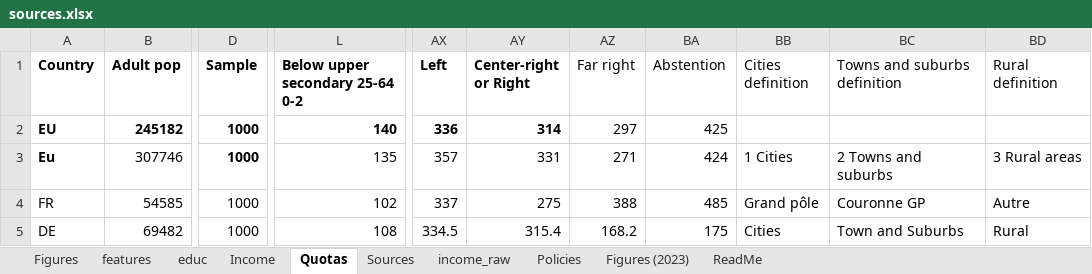
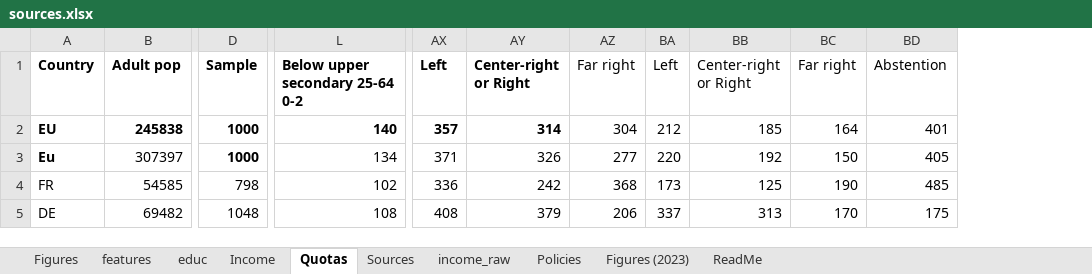
Before and after one commit to bixiou/robustness_global_redistr, an Excel workbook: questionnaire/sources.xlsx, sheet Quotas, drawn as a sheet; only a part is shown, gaps mark what is left out; values as stored, in another font and other column widths than the file's, no borders; conditional formats not drawn; removed rows and columns are numbered as before the commit, all else as after; the diff covers the shown part only; the diff names each change by its address in the sheet, - before the commit and + after, or states it on an @@ line.

```diff
--- a/questionnaire/sources.xlsx (sheet Quotas)
+++ b/questionnaire/sources.xlsx (sheet Quotas)
+column BA (Left), rows 2-5: 212 | 220 | 173 | 337
+column BB (Center-right or Right), rows 2-5: 185 | 192 | 125 | 313
+column BC (Far right), rows 2-5: 164 | 150 | 190 | 170
-column BB (Cities definition), rows 3-5: 1 Cities | Grand pôle | Cities
-column BC (Towns and suburbs definition), rows 3-5: 2 Towns and suburbs | Couronne GP | Town and Suburbs
-column BD (Rural definition), rows 3-5: 3 Rural areas | Autre | Rural
-B2 (Adult pop): 245182
+B2 (Adult pop): 245838
-AX2 (Left): 336
+AX2 (Left): 357
-AZ2 (Far right): 297
+AZ2 (Far right): 304
-BD2 (Abstention): 425
+BD2 (Abstention): 401
-B3 (Adult pop): 307746
+B3 (Adult pop): 307397
-L3 (Below upper secondary 25-64 0-2): 135
+L3 (Below upper secondary 25-64 0-2): 134
-AX3 (Left): 357
+AX3 (Left): 371
-AY3 (Center-right or Right): 331
+AY3 (Center-right or Right): 326
-AZ3 (Far right): 271
+AZ3 (Far right): 277
-BD3 (Abstention): 424
+BD3 (Abstention): 405
-D4 (Sample): 1000
+D4 (Sample): 798
-AX4 (Left): 337
+AX4 (Left): 336
-AY4 (Center-right or Right): 275
+AY4 (Center-right or Right): 242
-AZ4 (Far right): 388
+AZ4 (Far right): 368
-D5 (Sample): 1000
+D5 (Sample): 1048
-AX5 (Left): 334.5
+AX5 (Left): 408
-AY5 (Center-right or Right): 315.4
+AY5 (Center-right or Right): 379
-AZ5 (Far right): 168.2
+AZ5 (Far right): 206
```
Also changed, not shown: 46 edited cells elsewhere in this sheet, 12 other files.
